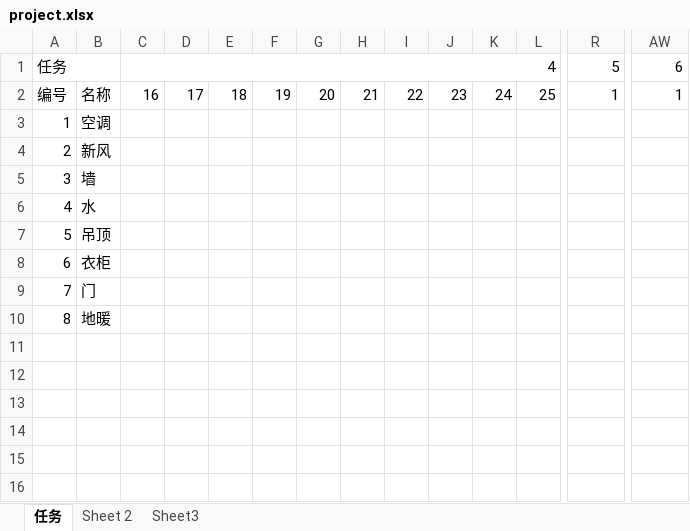
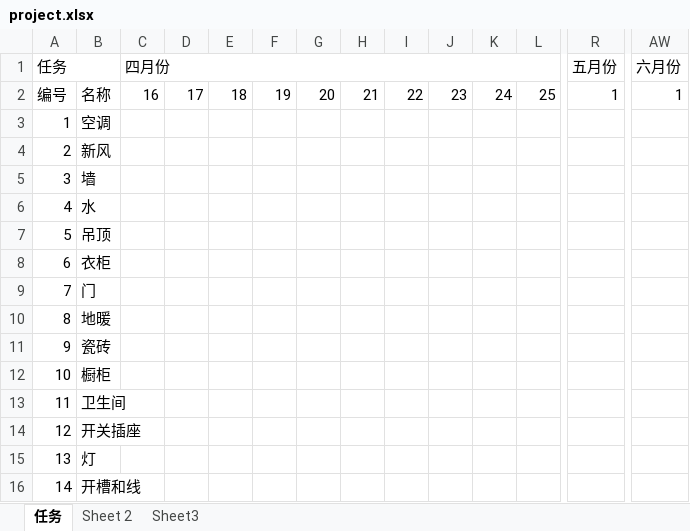
Before and after one commit to gwaysoft001/start, an Excel workbook: project.xlsx, sheet 任务, drawn as a sheet; only a part is shown, gaps mark what is left out; values as stored, in another font and other column widths than the file's, no cell formats; removed rows and columns are numbered as before the commit, all else as after; rows hold the shown columns only; the diff names each change by its address in the sheet, - before the commit and + after, or states it on an @@ line.

```diff
--- a/project.xlsx (sheet 任务)
+++ b/project.xlsx (sheet 任务)
-row 1: 任务 |  | 4 |  |  |  |  |  |  |  |  |  | 5 | 6
+row 1: 任务 |  | 四月份 |  |  |  |  |  |  |  |  |  | 五月份 | 六月份
+row 11: 9 | 瓷砖
+row 12: 10 | 橱柜
+row 13: 11 | 卫生间
+row 14: 12 | 开关插座
+row 15: 13 | 灯
+row 16: 14 | 开槽和线
```
Also changed, not shown: cell formats, 8 other files.
